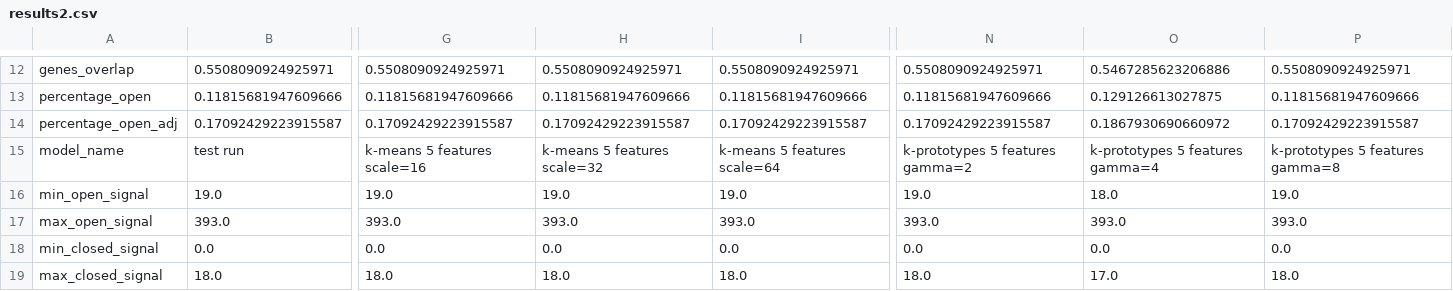
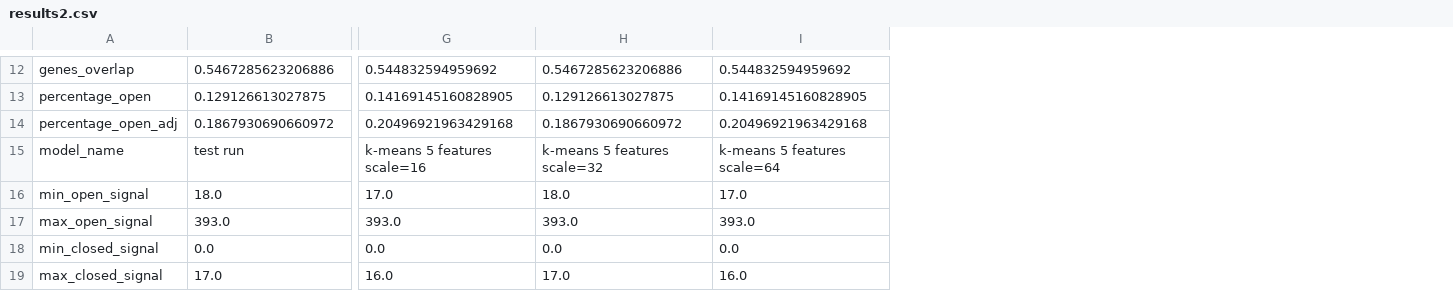
Before and after one commit to lu-kup/bio-baigiamasis, a CSV file: outputs/results2.csv, drawn as a sheet; only a part is shown, gaps mark what is left out; the diff covers the shown part only; the diff names each change by its address in the sheet, - before the commit and + after, or states it on an @@ line.

```diff
--- a/outputs/results2.csv
+++ b/outputs/results2.csv
-column N, rows 12-19: 0.5508090924925971 | 0.11815681947609666 | 0.17092429223915587 | k-prototypes 5 features gamma=2 | 19.0 | 393.0 | 0.0 | 18.0
-column O, rows 12-19: 0.5467285623206886 | 0.129126613027875 | 0.1867930690660972 | k-prototypes 5 features gamma=4 | 18.0 | 393.0 | 0.0 | 17.0
-column P, rows 12-19: 0.5508090924925971 | 0.11815681947609666 | 0.17092429223915587 | k-prototypes 5 features gamma=8 | 19.0 | 393.0 | 0.0 | 18.0
-B12: 0.5508090924925971
+B12: 0.5467285623206886
-G12: 0.5508090924925971
+G12: 0.544832594959692
-H12: 0.5508090924925971
+H12: 0.5467285623206886
-I12: 0.5508090924925971
+I12: 0.544832594959692
-B13: 0.11815681947609666
+B13: 0.129126613027875
-G13: 0.11815681947609666
+G13: 0.14169145160828905
-H13: 0.11815681947609666
+H13: 0.129126613027875
-I13: 0.11815681947609666
+I13: 0.14169145160828905
-B14: 0.17092429223915587
+B14: 0.1867930690660972
-G14: 0.17092429223915587
+G14: 0.20496921963429168
-H14: 0.17092429223915587
+H14: 0.1867930690660972
-I14: 0.17092429223915587
+I14: 0.20496921963429168
-B16: 19.0
+B16: 18.0
-G16: 19.0
+G16: 17.0
-H16: 19.0
+H16: 18.0
-I16: 19.0
+I16: 17.0
-B19: 18.0
+B19: 17.0
-G19: 18.0
+G19: 16.0
-H19: 18.0
+H19: 17.0
-I19: 18.0
+I19: 16.0
```
Also changed, not shown: 6 removed columns and 22 edited cells elsewhere in this file.
